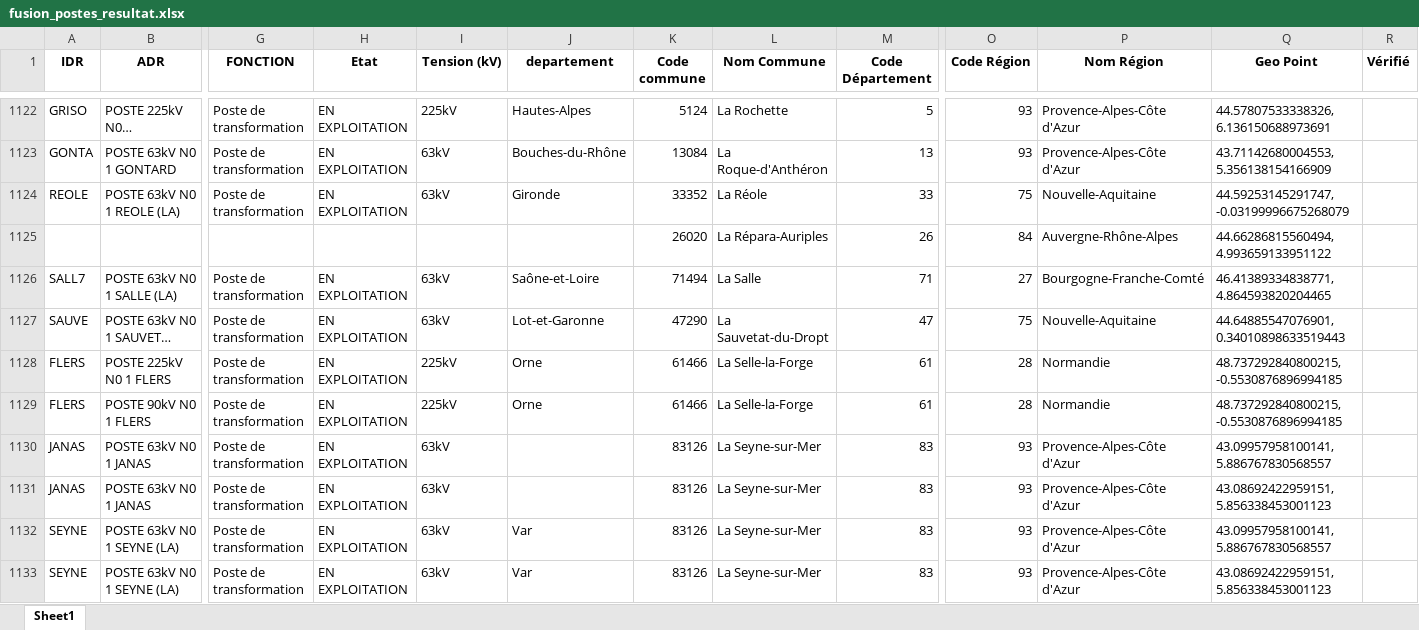
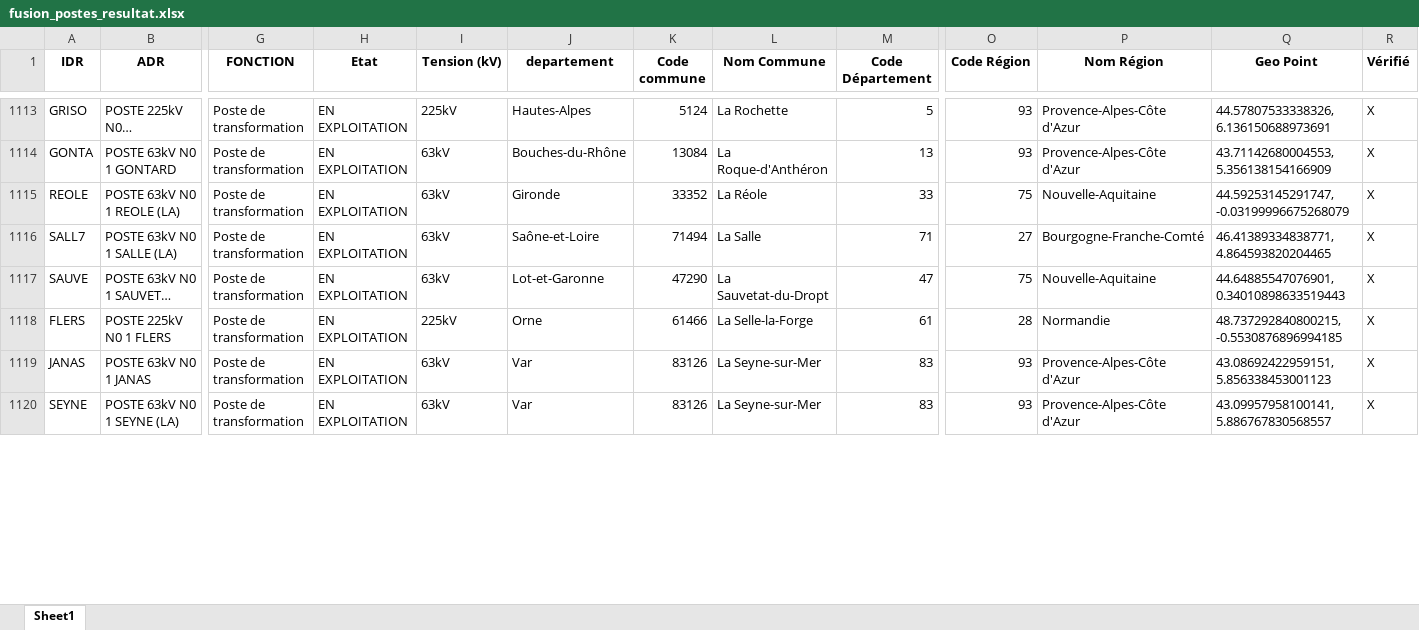
Before and after one commit to Zappairo/BURGER, an Excel workbook: fusion_postes_resultat.xlsx, sheet Sheet1, drawn as a sheet; only a part is shown, gaps mark what is left out; long unchanged cells end in …; values as stored, in another font and other column widths than the file's, no borders; removed rows and columns are numbered as before the commit, all else as after; rows hold the shown columns only; the diff covers the shown part only; the diff names each change by its address in the sheet, - before the commit and + after, or states it on an @@ line.

```diff
--- a/fusion_postes_resultat.xlsx (sheet Sheet1)
+++ b/fusion_postes_resultat.xlsx (sheet Sheet1)
-R1113:R1115 (Vérifié): (empty)
+R1113:R1115 (Vérifié): X
-row 1125:  |  |  |  |  |  | 26020 | La Répara-Auriples | 26 | 84 | Auvergne-Rhône-Alpes | 44.66286815560494, 4.993659133951122
-R1116:R1118 (Vérifié): (empty)
+R1116:R1118 (Vérifié): X
-row 1129: FLERS | POSTE 90kV N0 1 FLERS | Poste de transformation | EN EXPLOITATION | 225kV | Orne | 61466 | La Selle-la-Forge | 61 | 28 | Normandie | 48.737292840800215, -0.5530876896994185
-row 1130: JANAS | POSTE 63kV N0 1 JANAS | Poste de transformation | EN EXPLOITATION | 63kV |  | 83126 | La Seyne-sur-Mer | 83 | 93 | Provence-Alpes-Côte d'Azur | 43.09957958100141, 5.886767830568557
-J1119 (departement): (empty)
+J1119 (departement): Var
-R1119:R1120 (Vérifié): (empty)
+R1119:R1120 (Vérifié): X
-row 1133: SEYNE | POSTE 63kV N0 1 SEYNE (LA) | Poste de transformation | EN EXPLOITATION | 63kV | Var | 83126 | La Seyne-sur-Mer | 83 | 93 | Provence-Alpes-Côte d'Azur | 43.08692422959151, 5.856338453001123
```
Also changed, not shown: 7 added rows, 34 removed rows and 159 edited cells elsewhere in this sheet, 4 other files.
